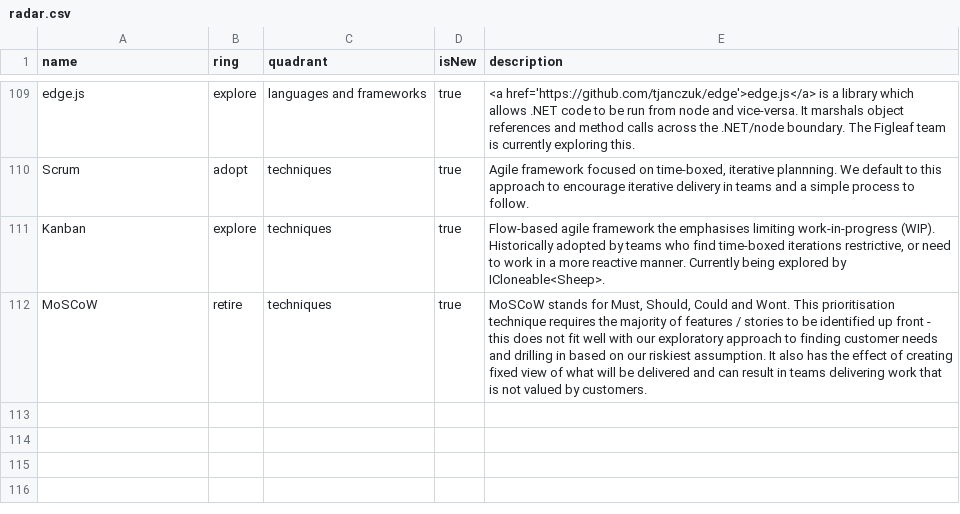
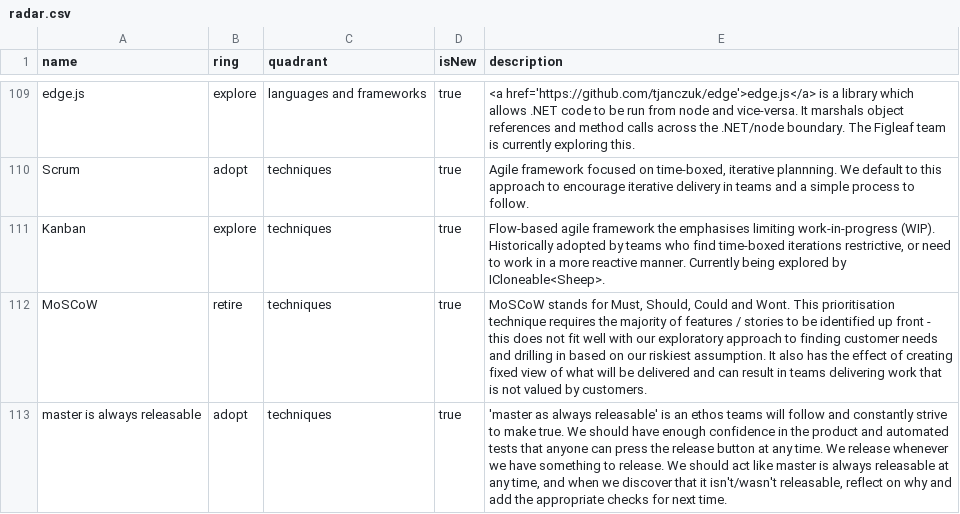
Before and after one commit to red-gate/Tech-Radar, a CSV file: radar.csv, drawn as a sheet; only a part is shown, gaps mark what is left out; the diff names each change by its address in the sheet, - before the commit and + after, or states it on an @@ line.

Commit message:
Add always-releasable

```diff
--- a/radar.csv
+++ b/radar.csv
+row 113: master is always releasable | adopt | techniques | true | 'master as always releasable' is an ethos teams will follow and constantly strive to make true. We should have enough confidence in the product and automated tests that anyone can press the release button at any time. We release whenever we have something to release. We should act like master is always releasable at any time, and when we discover that it isn't/wasn't releasable, reflect on why and add the appropriate checks for next time.
```
